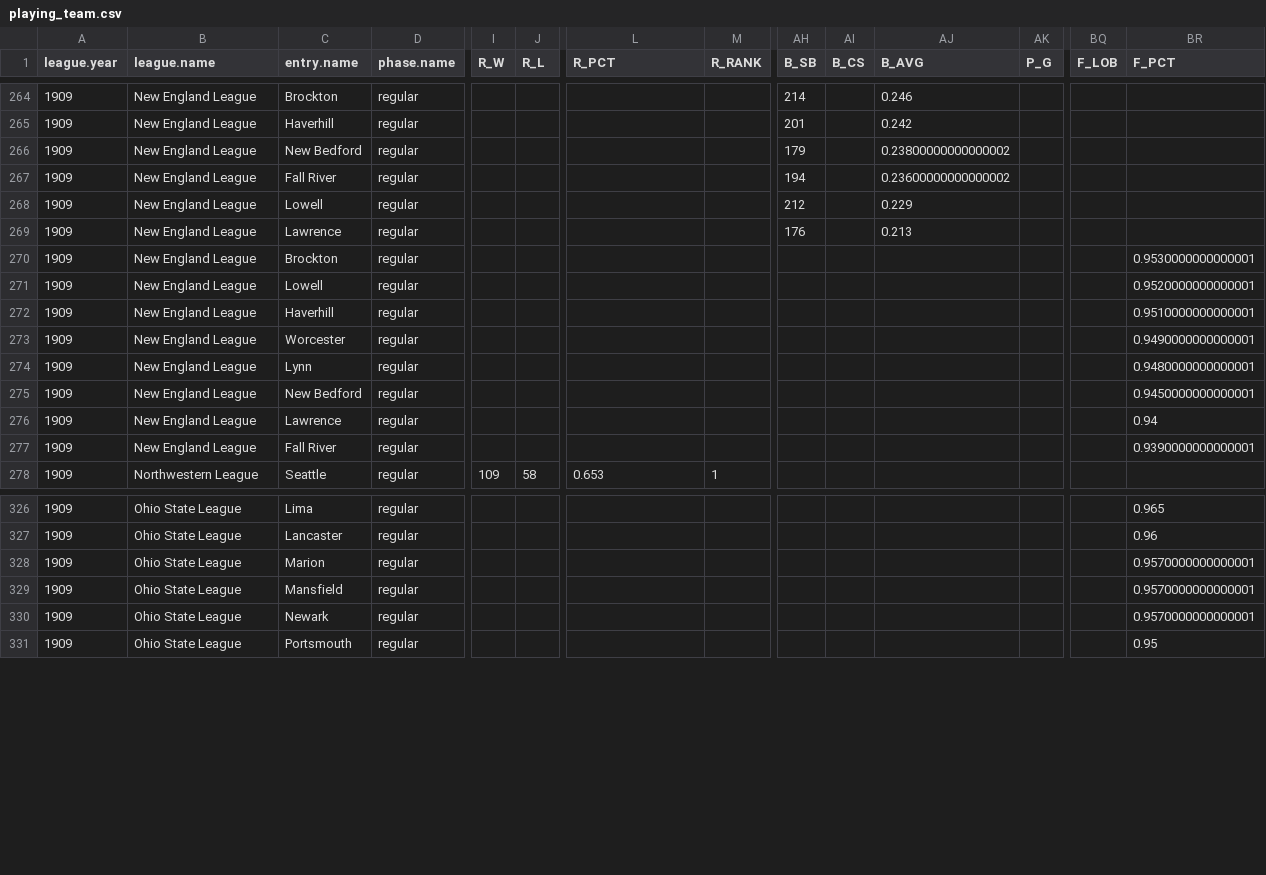
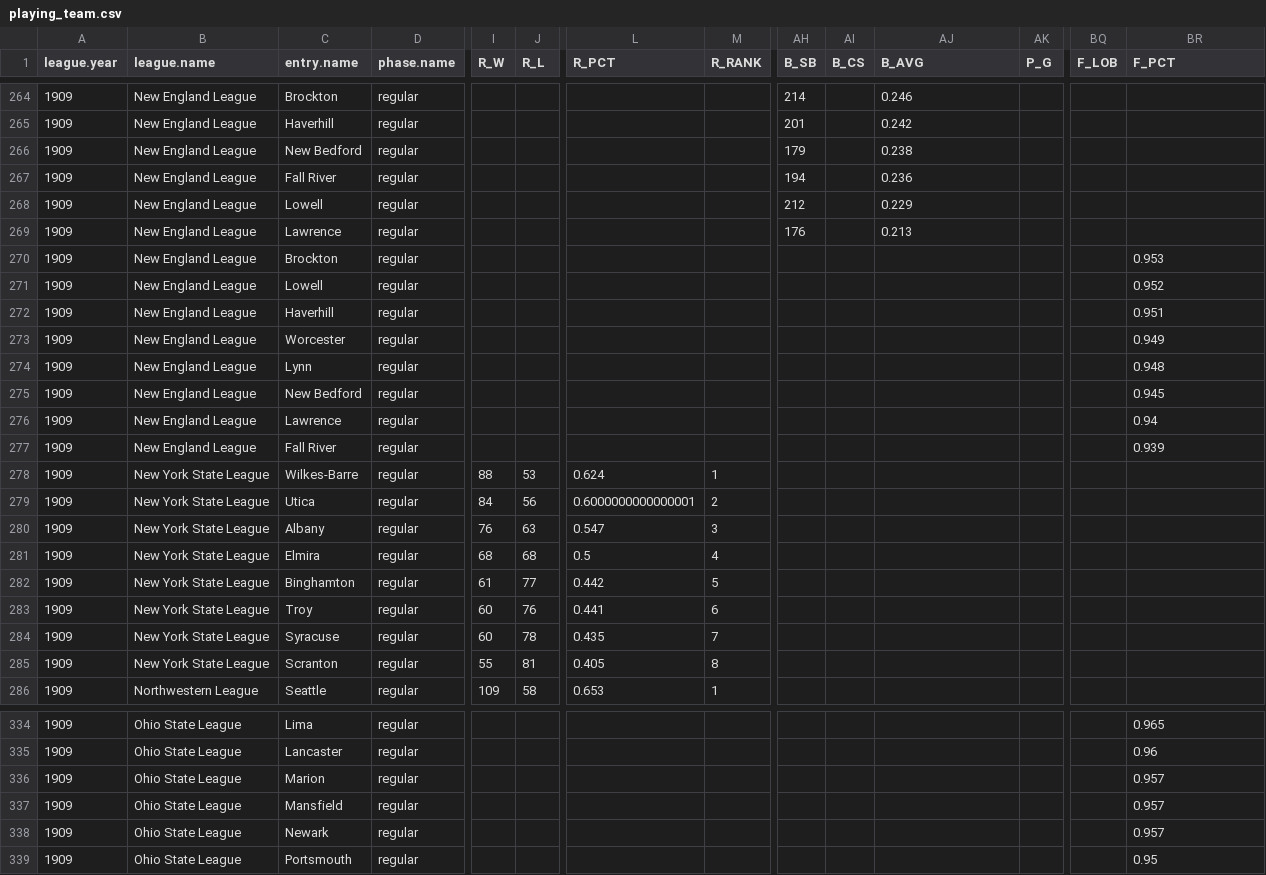
Before and after one commit to doc22940/minoraverages, a CSV file: processed/1910Spalding/playing_team.csv, drawn as a sheet; only a part is shown, gaps mark what is left out; addresses are those after the commit; rows hold the shown columns only; the diff covers the shown part only; the diff names each change by its address in the sheet, - before the commit and + after, or states it on an @@ line.

Commit message:
Added 1909 New York State League from 1910 Spalding Record by Cliff Blau.

```diff
--- a/processed/1910Spalding/playing_team.csv
+++ b/processed/1910Spalding/playing_team.csv
-AJ266 (B_AVG): 0.23800000000000002
+AJ266 (B_AVG): 0.238
-AJ267 (B_AVG): 0.23600000000000002
+AJ267 (B_AVG): 0.236
-BR270 (F_PCT): 0.9530000000000001
+BR270 (F_PCT): 0.953
-BR271 (F_PCT): 0.9520000000000001
+BR271 (F_PCT): 0.952
-BR272 (F_PCT): 0.9510000000000001
+BR272 (F_PCT): 0.951
-BR273 (F_PCT): 0.9490000000000001
+BR273 (F_PCT): 0.949
-BR274 (F_PCT): 0.9480000000000001
+BR274 (F_PCT): 0.948
-BR275 (F_PCT): 0.9450000000000001
+BR275 (F_PCT): 0.945
-BR277 (F_PCT): 0.9390000000000001
+BR277 (F_PCT): 0.939
+row 278: 1909 | New York State League | Wilkes-Barre | regular | 88 | 53 | 0.624 | 1
+row 279: 1909 | New York State League | Utica | regular | 84 | 56 | 0.6000000000000001 | 2
+row 280: 1909 | New York State League | Albany | regular | 76 | 63 | 0.547 | 3
+row 281: 1909 | New York State League | Elmira | regular | 68 | 68 | 0.5 | 4
+row 282: 1909 | New York State League | Binghamton | regular | 61 | 77 | 0.442 | 5
+row 283: 1909 | New York State League | Troy | regular | 60 | 76 | 0.441 | 6
+row 284: 1909 | New York State League | Syracuse | regular | 60 | 78 | 0.435 | 7
+row 285: 1909 | New York State League | Scranton | regular | 55 | 81 | 0.405 | 8
-BR336:BR338 (F_PCT): 0.9570000000000001
+BR336:BR338 (F_PCT): 0.957
```
Also changed, not shown: 75 edited cells elsewhere in this file, 2 other files.
